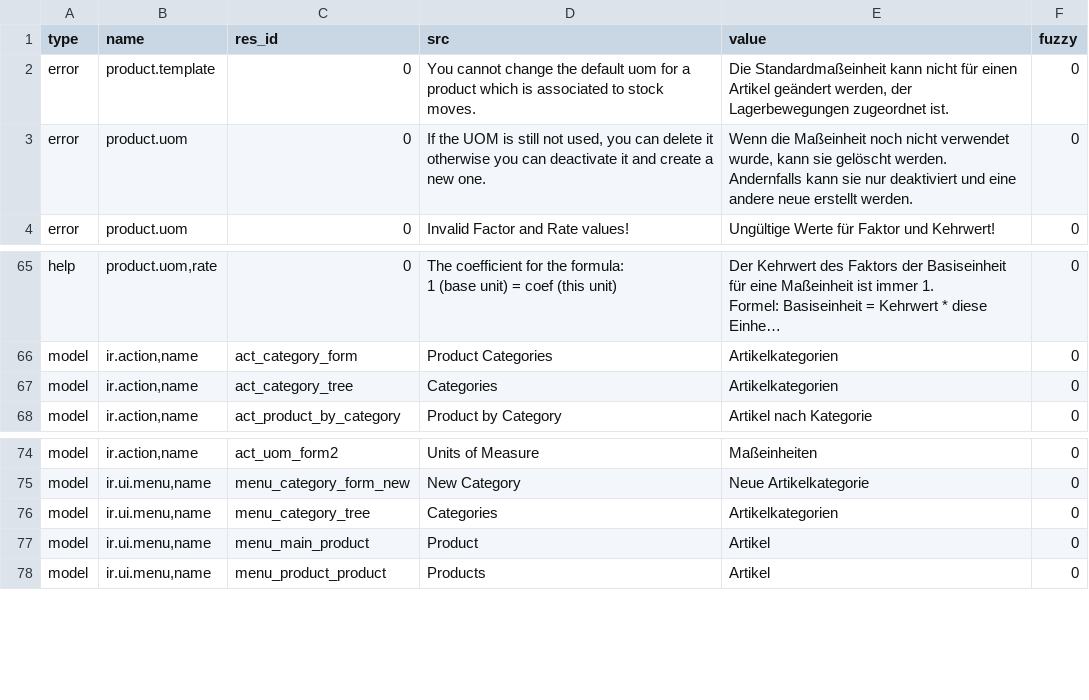
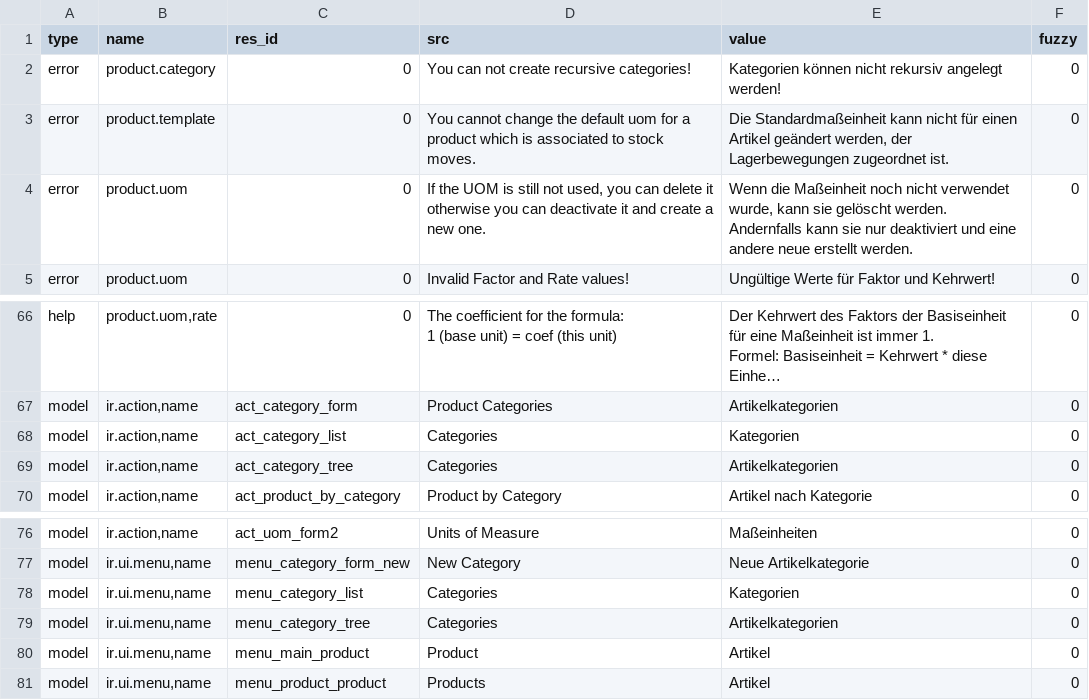
Before and after one commit to tejastank/tryton_module_product, a CSV file: de_DE.csv, drawn as a sheet; only a part is shown, gaps mark what is left out; long unchanged cells end in …; the diff names each change by its address in the sheet, - before the commit and + after, or states it on an @@ line.

Commit message:
Update translation for de_DE.

```diff
--- a/de_DE.csv
+++ b/de_DE.csv
+row 2: error | product.category | 0 | You can not create recursive categories! | Kategorien können nicht rekursiv angelegt werden! | 0
+row 68: model | ir.action,name | act_category_list | Categories | Kategorien | 0
+row 78: model | ir.ui.menu,name | menu_category_list | Categories | Kategorien | 0
```
